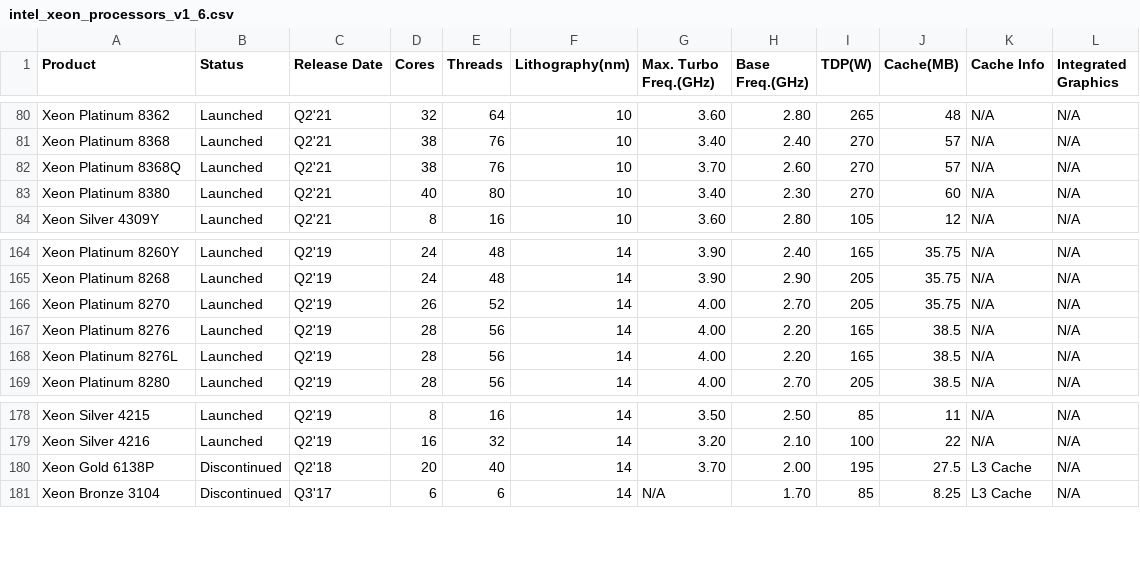
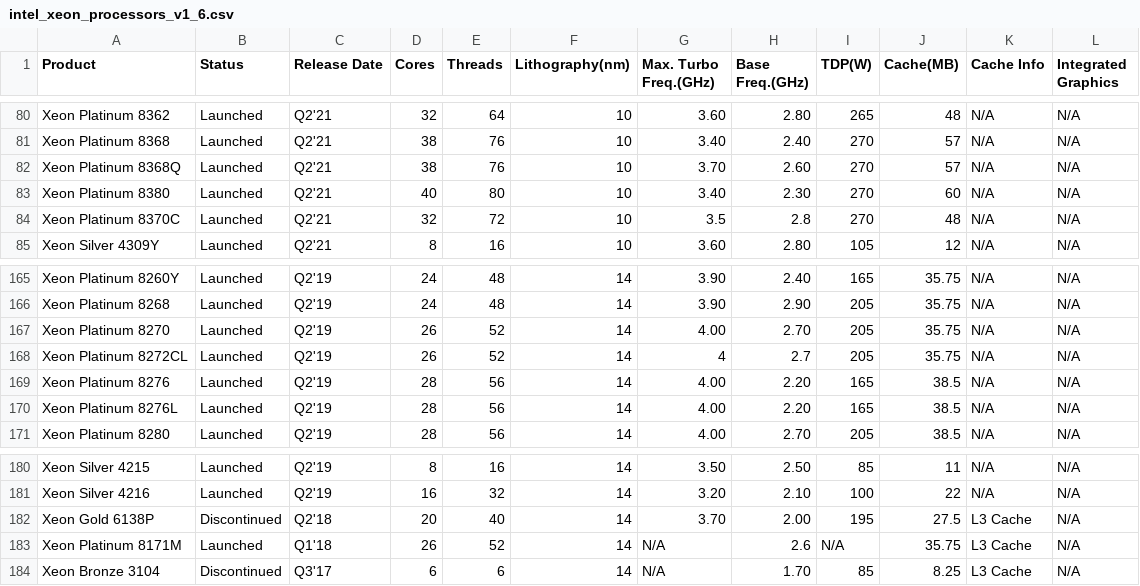
Before and after one commit to toUpperCase78/intel-processors, a CSV file: intel_xeon_processors_v1_6.csv, drawn as a sheet; only a part is shown, gaps mark what is left out.

Commit message:
Addition of Xeon Platinum 8272CL, Xeon Platinum 8370C, Xeon Platinum 8171M

```diff
--- a/intel_xeon_processors_v1_6.csv
+++ b/intel_xeon_processors_v1_6.csv
@@ -83,2 +83,3 @@ Xeon Platinum 8368Q,Launched,Q2'21,38,76,10,3.70,2.60,270,57,N/A,N/A
 Xeon Platinum 8380,Launched,Q2'21,40,80,10,3.40,2.30,270,60,N/A,N/A
+Xeon Platinum 8370C,Launched,Q2'21,32,72,10,3.5,2.8,270,48,N/A,N/A
 Xeon Silver 4309Y,Launched,Q2'21,8,16,10,3.60,2.80,105,12,N/A,N/A
@@ -166,2 +167,3 @@ Xeon Platinum 8268,Launched,Q2'19,24,48,14,3.90,2.90,205,35.75,N/A,N/A
 Xeon Platinum 8270,Launched,Q2'19,26,52,14,4.00,2.70,205,35.75,N/A,N/A
+Xeon Platinum 8272CL,Launched,Q2'19,26,52,14,4,2.7,205,35.75,N/A,N/A
 Xeon Platinum 8276,Launched,Q2'19,28,56,14,4.00,2.20,165,38.5,N/A,N/A
@@ -180,2 +182,3 @@ Xeon Silver 4216,Launched,Q2'19,16,32,14,3.20,2.10,100,22,N/A,N/A
 Xeon Gold 6138P,Discontinued,Q2'18,20,40,14,3.70,2.00,195,27.5,L3 Cache,N/A
+Xeon Platinum 8171M,Launched,Q1'18,26,52,14,N/A,2.6,N/A,35.75,L3 Cache,N/A
 Xeon Bronze 3104,Discontinued,Q3'17,6,6,14,N/A,1.70,85,8.25,L3 Cache,N/A
```
